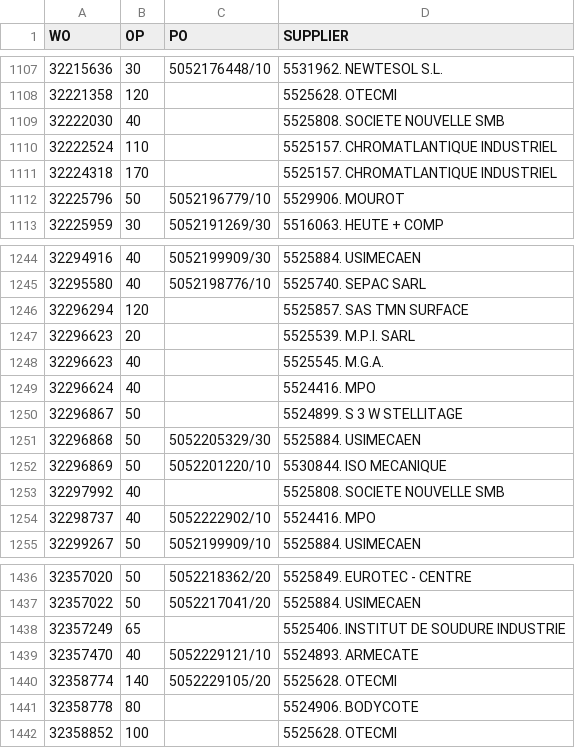
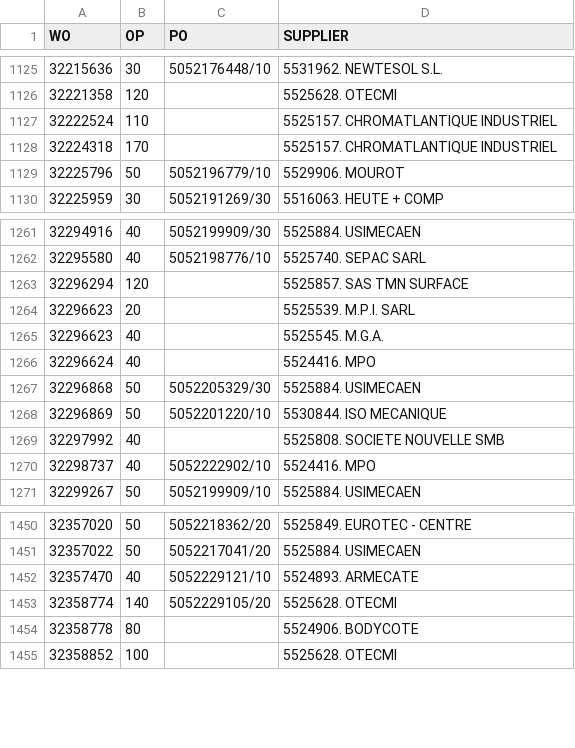
Before and after one commit to Visualys/Cyberplan, a CSV file: CND_OPEXT.csv, drawn as a sheet; only a part is shown, gaps mark what is left out; removed rows and columns are numbered as before the commit, all else as after; the diff covers the shown part only; the diff names each change by its address in the sheet, - before the commit and + after, or states it on an @@ line.

```diff
--- a/CND_OPEXT.csv
+++ b/CND_OPEXT.csv
-row 1109: 32222030 | 40 |  | 5525808. SOCIETE NOUVELLE SMB
-row 1250: 32296867 | 50 |  | 5524899. S 3 W STELLITAGE
-row 1438: 32357249 | 65 |  | 5525406. INSTITUT DE SOUDURE INDUSTRIE
```
Also changed, not shown: 23 added rows and 7 removed rows elsewhere in this file.
